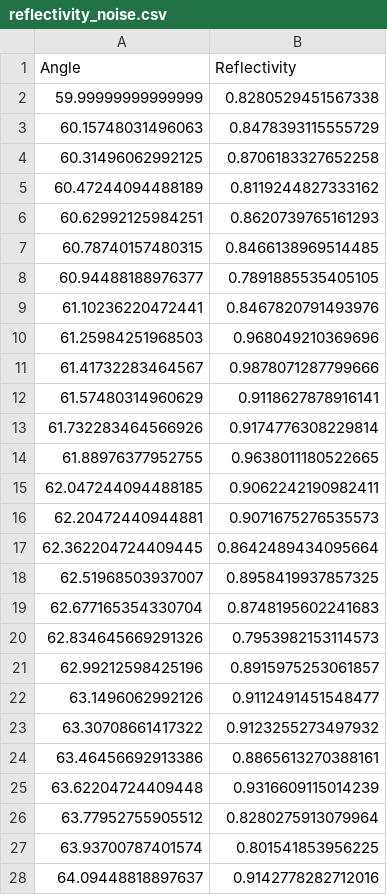
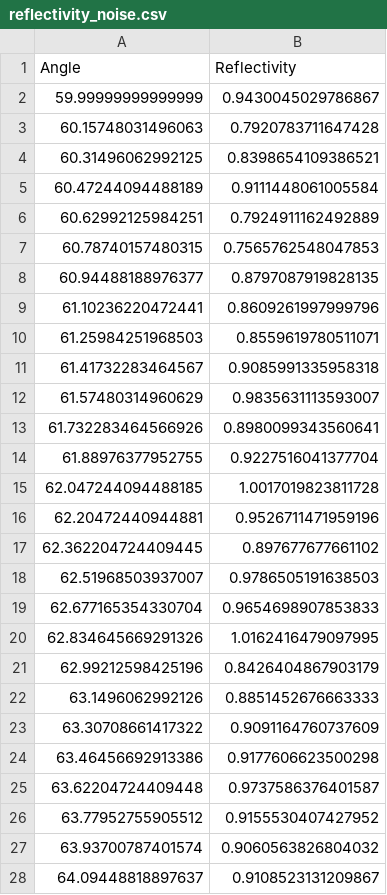
Before and after one commit to AdeilsonLeal1/Codigo-computacional-para-simulacao-do-efeito-SPR, a CSV file: reflectivity_noise.csv, drawn as a sheet; only a part is shown; the diff covers the shown part only.

```diff
--- a/reflectivity_noise.csv
+++ b/reflectivity_noise.csv
@@ -1,28 +1,28 @@
 Angle,Reflectivity
-59.99999999999999,0.8280529451567338
-60.15748031496063,0.8478393115555729
-60.31496062992125,0.8706183327652258
-60.47244094488189,0.8119244827333162
-60.62992125984251,0.8620739765161293
-60.78740157480315,0.8466138969514485
-60.94488188976377,0.7891885535405105
-61.10236220472441,0.8467820791493976
-61.25984251968503,0.968049210369696
-61.41732283464567,0.9878071287799666
-61.57480314960629,0.9118627878916141
-61.732283464566926,0.9174776308229814
-61.88976377952755,0.9638011180522665
-62.047244094488185,0.9062242190982411
-62.20472440944881,0.9071675276535573
-62.362204724409445,0.8642489434095664
-62.51968503937007,0.8958419937857325
-62.677165354330704,0.8748195602241683
-62.834645669291326,0.7953982153114573
-62.99212598425196,0.8915975253061857
-63.1496062992126,0.9112491451548477
-63.30708661417322,0.9123255273497932
-63.46456692913386,0.8865613270388161
-63.62204724409448,0.9316609115014239
-63.77952755905512,0.8280275913079964
-63.93700787401574,0.801541853956225
-64.09448818897637,0.9142778282712016
+59.99999999999999,0.9430045029786867
+60.15748031496063,0.7920783711647428
+60.31496062992125,0.8398654109386521
+60.47244094488189,0.9111448061005584
+60.62992125984251,0.7924911162492889
+60.78740157480315,0.7565762548047853
+60.94488188976377,0.8797087919828135
+61.10236220472441,0.8609261997999796
+61.25984251968503,0.8559619780511071
+61.41732283464567,0.9085991335958318
+61.57480314960629,0.9835631113593007
+61.732283464566926,0.8980099343560641
+61.88976377952755,0.9227516041377704
+62.047244094488185,1.0017019823811728
+62.20472440944881,0.9526711471959196
+62.362204724409445,0.897677677661102
+62.51968503937007,0.9786505191638503
+62.677165354330704,0.9654698907853833
+62.834645669291326,1.0162416479097995
+62.99212598425196,0.8426404867903179
+63.1496062992126,0.8851452676663333
+63.30708661417322,0.9091164760737609
+63.46456692913386,0.9177606623500298
+63.62204724409448,0.9737586376401587
+63.77952755905512,0.9155530407427952
+63.93700787401574,0.9060563826804032
+64.09448818897637,0.9108523131209867
```
Also changed, not shown: 101 edited cells elsewhere in this file, 2 other files.
